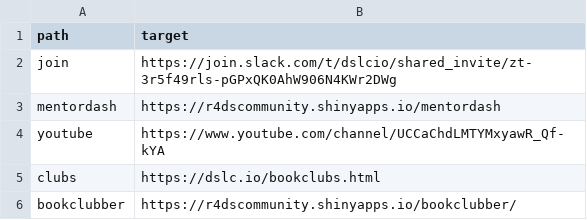
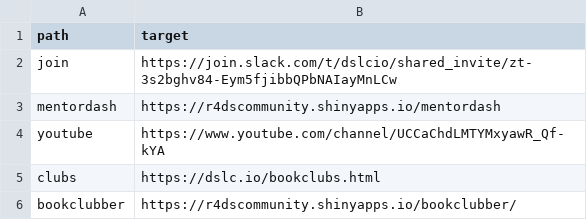
Before and after one commit to dslc-io/dslc-io, a TSV file: redirects-404.tsv, drawn as a sheet; only a part is shown.

```diff
--- a/redirects-404.tsv
+++ b/redirects-404.tsv
@@ -1,3 +1,3 @@
 path	target
-join	https://join.slack.com/t/dslcio/shared_invite/zt-3r5f49rls-pGPxQK0AhW906N4KWr2DWg
+join	https://join.slack.com/t/dslcio/shared_invite/zt-3s2bghv84-Eym5fjibbQPbNAIayMnLCw
 mentordash	https://r4dscommunity.shinyapps.io/mentordash
```
Also changed, not shown: 23 other files.
